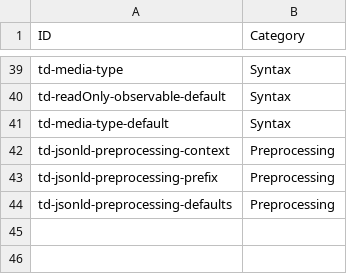
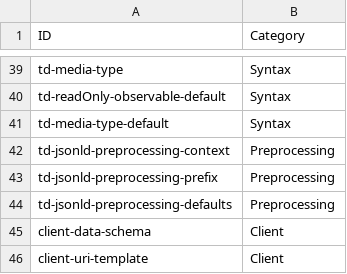
Before and after one commit to w3c/wot-thing-description, a CSV file: testing/categories.csv, drawn as a sheet; only a part is shown, gaps mark what is left out.

Commit message:
process and format categories as extra column

```diff
--- a/testing/categories.csv
+++ b/testing/categories.csv
@@ -44 +44,3 @@
 "td-jsonld-preprocessing-defaults","Preprocessing"
+"client-data-schema","Client"
+"client-uri-template","Client"
```
Also changed, not shown: 4 other files.
